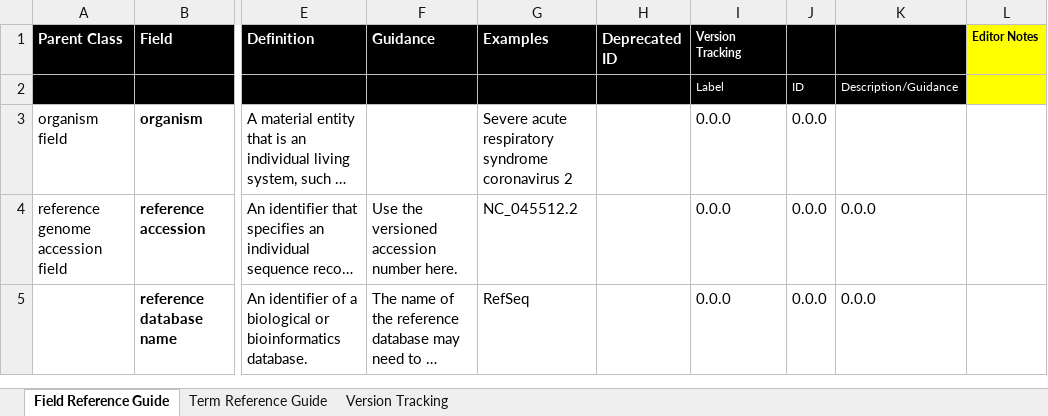
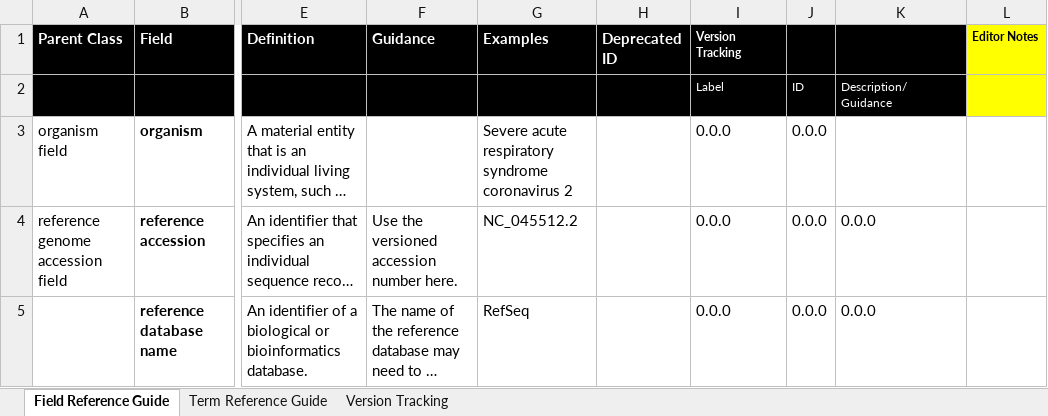
Before and after one commit to cidgoh/pathogen-mutation-functionalannotation-package, an Excel workbook: Reference Guide/FunctionalAnnotation_Master-Reference-Guide_v0.0.0.xlsx, sheet Field Reference Guide, drawn as a sheet; only a part is shown, gaps mark what is left out; long unchanged cells end in …; values as stored, in another font and other column widths than the file's, no borders; charts and pictures not drawn; ↵ is a line break in a cell; the diff names each change by its address in the sheet, - before the commit and + after, or states it on an @@ line.

Commit message:
Add pdf reference guides

```diff
--- a/Reference Guide/FunctionalAnnotation_Master-Reference-Guide_v0.0.0.xlsx (sheet Field Reference Guide)
+++ b/Reference Guide/FunctionalAnnotation_Master-Reference-Guide_v0.0.0.xlsx (sheet Field Reference Guide)
-K2: Description/Guidance
+K2: Description/ ↵ Guidance
```
Also changed, not shown: sheet Term Reference Guide, 2 other files.
